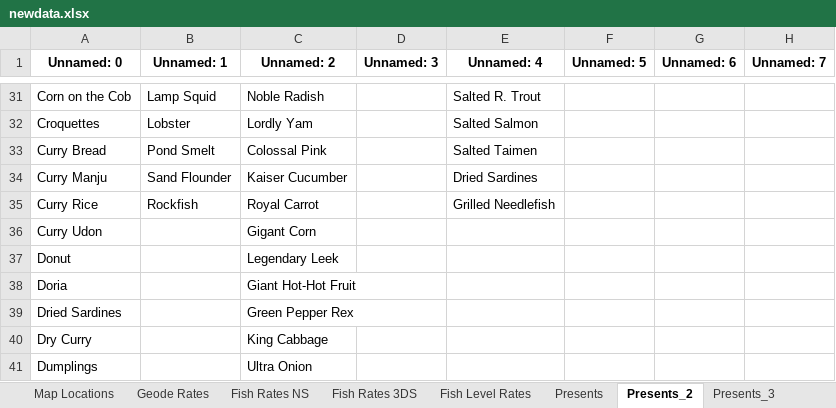
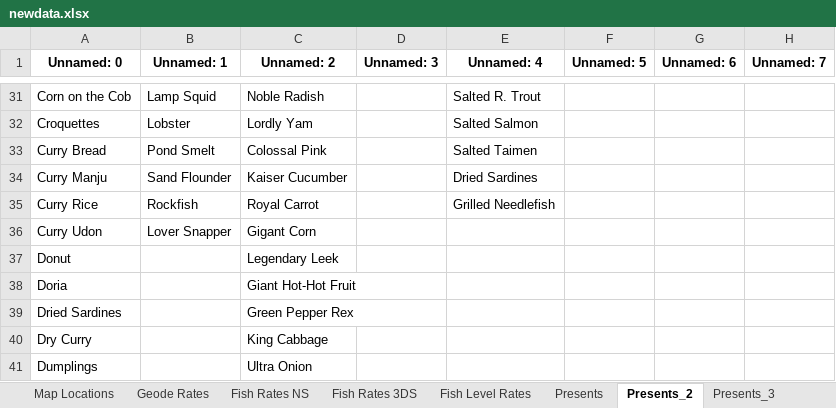
Before and after one commit to a-johanes/rf4wiki, an Excel workbook: gift/xlsx/newdata.xlsx, sheet Presents_2, drawn as a sheet; only a part is shown, gaps mark what is left out; values as stored, in another font and other column widths than the file's, no borders; the diff names each change by its address in the sheet, - before the commit and + after, or states it on an @@ line.

Commit message:
update missing lover snapper all fish

```diff
--- a/gift/xlsx/newdata.xlsx (sheet Presents_2)
+++ b/gift/xlsx/newdata.xlsx (sheet Presents_2)
-B36 (Unnamed: 1): (empty)
+B36 (Unnamed: 1): Lover Snapper
```
Also changed, not shown: sheet gift.
